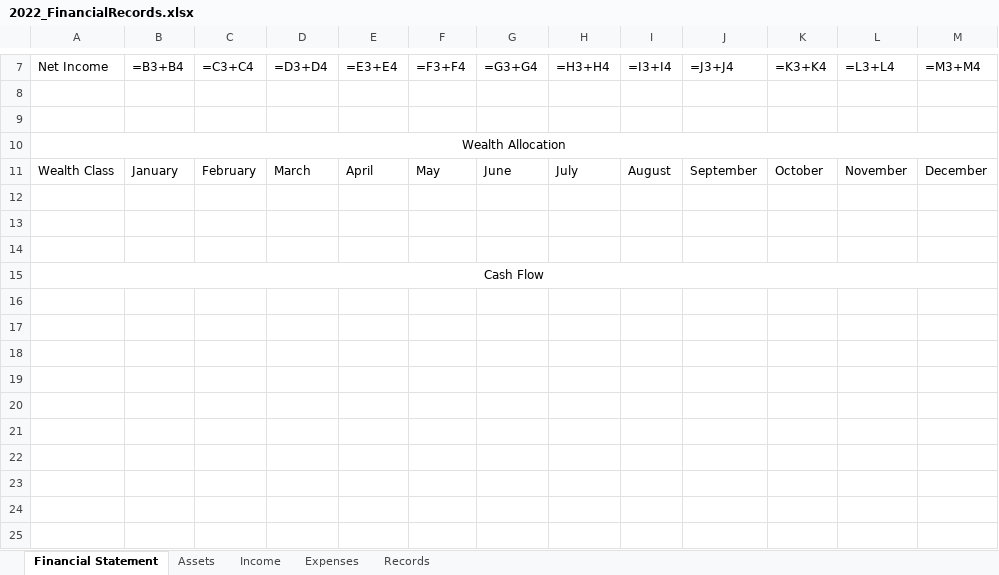
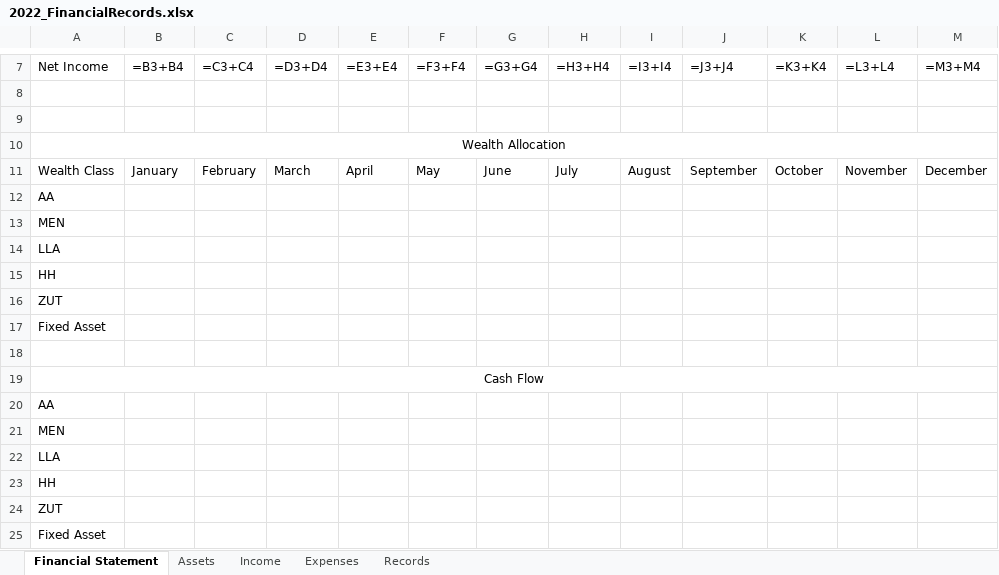
Before and after one commit to fabianL51/Vinager, an Excel workbook: exe/Backup/2022_FinancialRecords.xlsx, sheet Financial Statement, drawn as a sheet; only a part is shown, gaps mark what is left out; values as stored, in another font and other column widths than the file's, no borders; formulas without a stored value are shown as written; rows hold the shown columns only; the diff names each change by its address in the sheet, - before the commit and + after, or states it on an @@ line.

```diff
--- a/exe/Backup/2022_FinancialRecords.xlsx (sheet Financial Statement)
+++ b/exe/Backup/2022_FinancialRecords.xlsx (sheet Financial Statement)
-A12: (empty)
+A12: AA
-A13: (empty)
+A13: MEN
+row 14: LLA
+row 15: HH
+row 16: ZUT
+row 17: Fixed Asset
+row 20: AA
+row 21: MEN
+row 22: LLA
+row 23: HH
+row 24: ZUT
+row 25: Fixed Asset
```
Also changed, not shown: sheet Assets, sheet Records, exe/2022_FinancialRecords.xlsx, exe/Backup/Utilities.xlsx, 7 other files.
